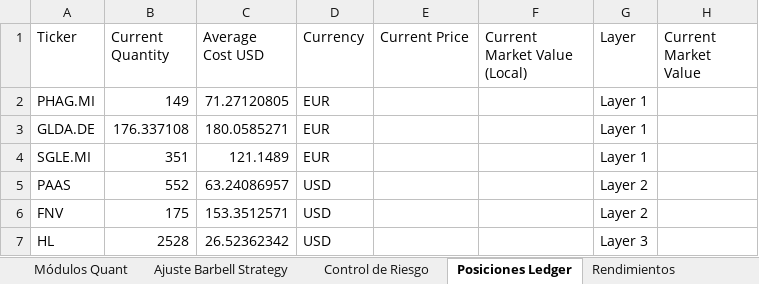
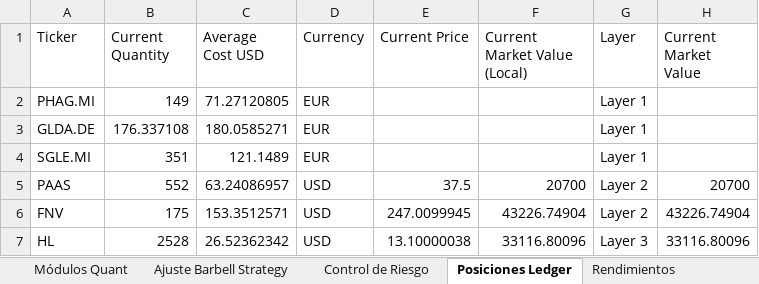
Before and after one commit to pseitler/River-Plate-Alpha, an Excel workbook: public/reporte_semanal.xlsx, sheet Posiciones Ledger, drawn as a sheet; values as stored, in another font and other column widths than the file's, no borders; the diff names each change by its address in the sheet, - before the commit and + after, or states it on an @@ line.

```diff
--- a/public/reporte_semanal.xlsx (sheet Posiciones Ledger)
+++ b/public/reporte_semanal.xlsx (sheet Posiciones Ledger)
-E5 (Current Price): (empty)
+E5 (Current Price): 37.5
-F5 (Current Market Value (Local)): (empty)
+F5 (Current Market Value (Local)): 20700
-H5 (Current Market Value): (empty)
+H5 (Current Market Value): 20700
-E6 (Current Price): (empty)
+E6 (Current Price): 247.0099945
-F6 (Current Market Value (Local)): (empty)
+F6 (Current Market Value (Local)): 43226.74904
-H6 (Current Market Value): (empty)
+H6 (Current Market Value): 43226.74904
-E7 (Current Price): (empty)
+E7 (Current Price): 13.10000038
-F7 (Current Market Value (Local)): (empty)
+F7 (Current Market Value (Local)): 33116.80096
-H7 (Current Market Value): (empty)
+H7 (Current Market Value): 33116.80096
```
Also changed, not shown: sheet Control de Riesgo, sheet Ajuste Barbell Strategy, sheet Rendimientos, sheet Módulos Quant, 1 other file.
